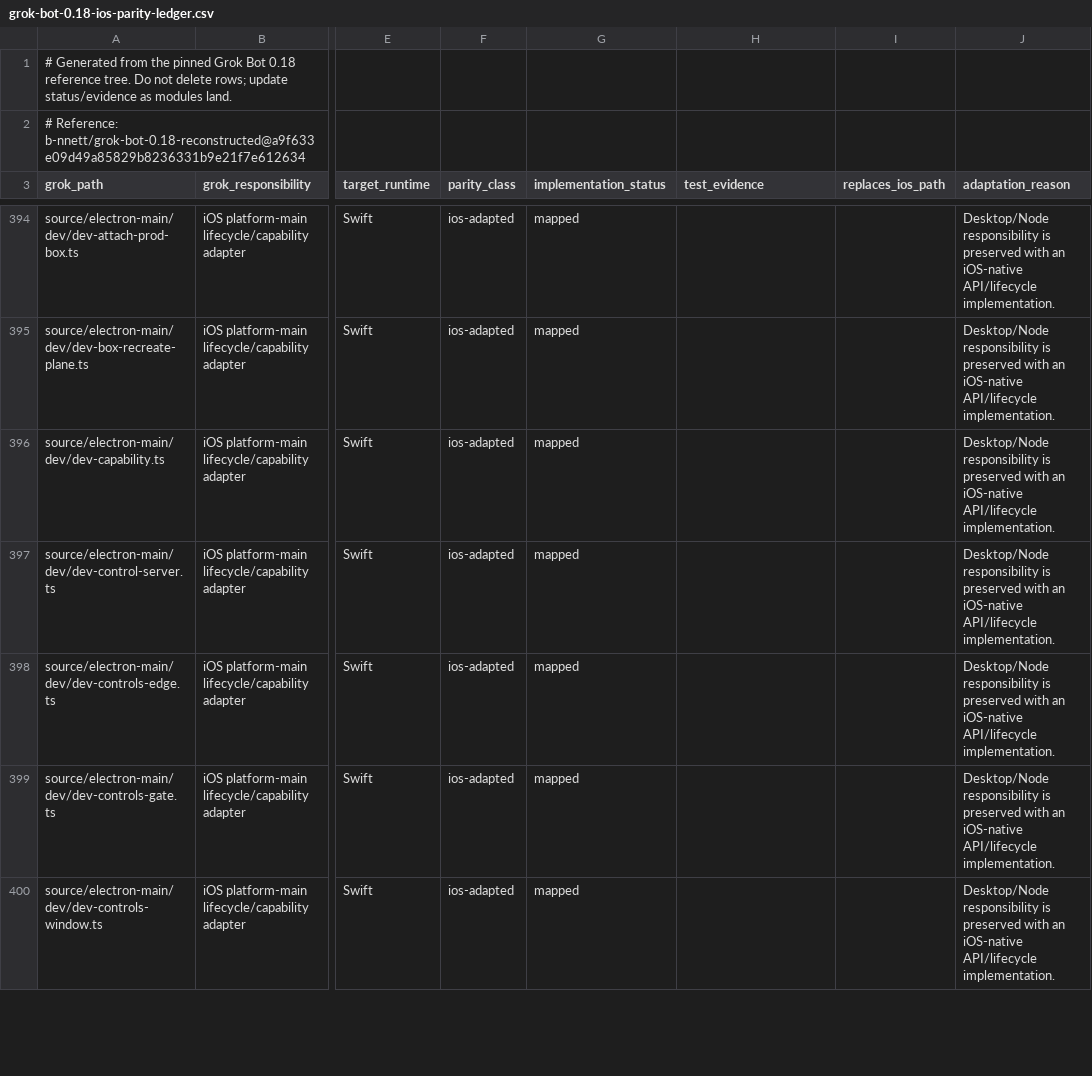
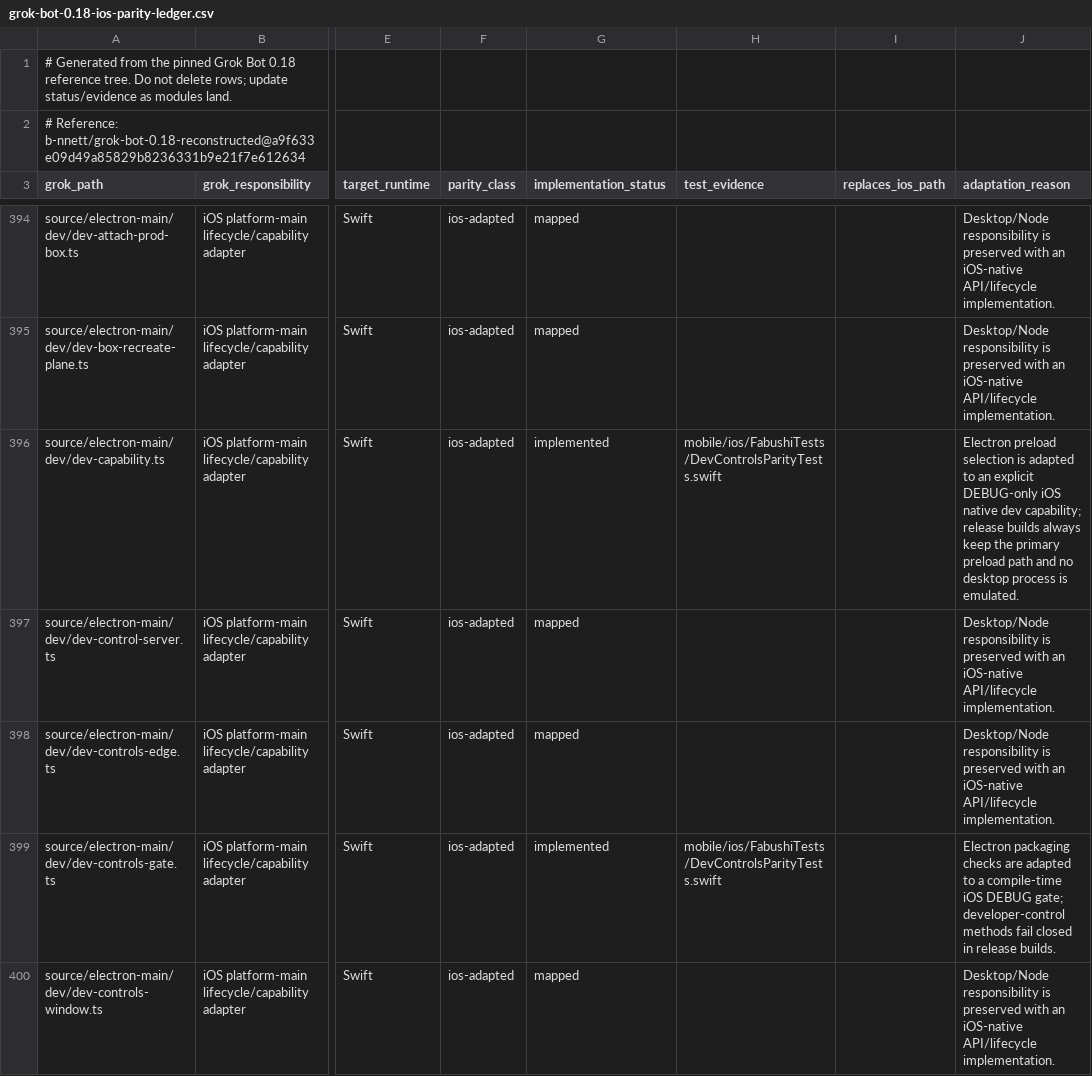
Before and after one commit to bhrumom/fabushi-ios, a CSV file: docs/parity/grok-bot-0.18-ios-parity-ledger.csv, drawn as a sheet; only a part is shown, gaps mark what is left out; the diff covers the shown part only; the diff names each change by its address in the sheet, - before the commit and + after, or states it on an @@ line.

Commit message:
feat(ios): wire native dev network controls

```diff
--- a/docs/parity/grok-bot-0.18-ios-parity-ledger.csv
+++ b/docs/parity/grok-bot-0.18-ios-parity-ledger.csv
-G396 (implementation_status): mapped
+G396 (implementation_status): implemented
-H396 (test_evidence): (empty)
+H396 (test_evidence): mobile/ios/FabushiTests/DevControlsParityTests.swift
-J396 (adaptation_reason): Desktop/Node responsibility is preserved with an iOS-native API/lifecycle implementation.
+J396 (adaptation_reason): Electron preload selection is adapted to an explicit DEBUG-only iOS native dev capability; release builds always keep the primary preload path and no desktop process is emulated.
-G399 (implementation_status): mapped
+G399 (implementation_status): implemented
-H399 (test_evidence): (empty)
+H399 (test_evidence): mobile/ios/FabushiTests/DevControlsParityTests.swift
-J399 (adaptation_reason): Desktop/Node responsibility is preserved with an iOS-native API/lifecycle implementation.
+J399 (adaptation_reason): Electron packaging checks are adapted to a compile-time iOS DEBUG gate; developer-control methods fail closed in release builds.
```
Also changed, not shown: 6 edited cells elsewhere in this file, 15 other files.
